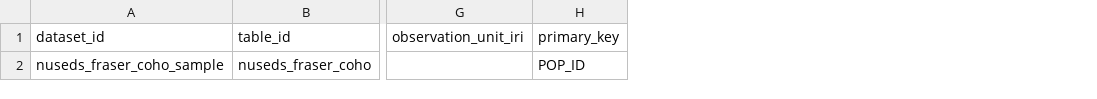
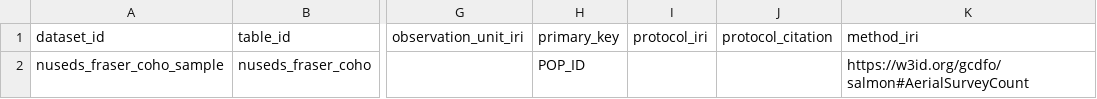
Before and after one commit to salmon-data-mobilization/metasalmon, a CSV file: inst/extdata/tables.csv, drawn as a sheet; only a part is shown, gaps mark what is left out; the diff names each change by its address in the sheet, - before the commit and + after, or states it on an @@ line.

```diff
--- a/inst/extdata/tables.csv
+++ b/inst/extdata/tables.csv
+column I (protocol_iri), empty
+column J (protocol_citation), empty
+column K (method_iri), row 2: https://w3id.org/gcdfo/salmon#AerialSurveyCount
```
Also changed, not shown: inst/extdata/column_dictionary.csv, inst/extdata/nuseds-fraser-coho-2023-2024-column_dictionary.csv, 26 other files.
